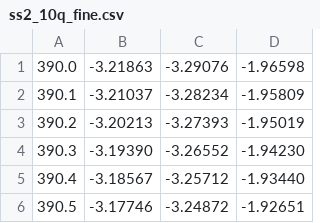
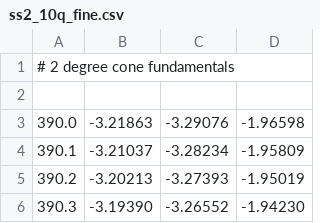
Before and after one commit to e-n-f/colorwheel, a CSV file: cvrl/ss2_10q_fine.csv, drawn as a sheet; only a part is shown; the shorter side is filled out with more unchanged rows; the diff names each change by its address in the sheet, - before the commit and + after, or states it on an @@ line.

```diff
--- a/cvrl/ss2_10q_fine.csv
+++ b/cvrl/ss2_10q_fine.csv
+row 1: # 2 degree cone fundamentals
+row 2: (empty)
```
Also changed, not shown: cvrl/cc2012xyz10_fine_5dp.csv, cvrl/cc2012xyz2_fine_5dp.csv, 5 other files.
